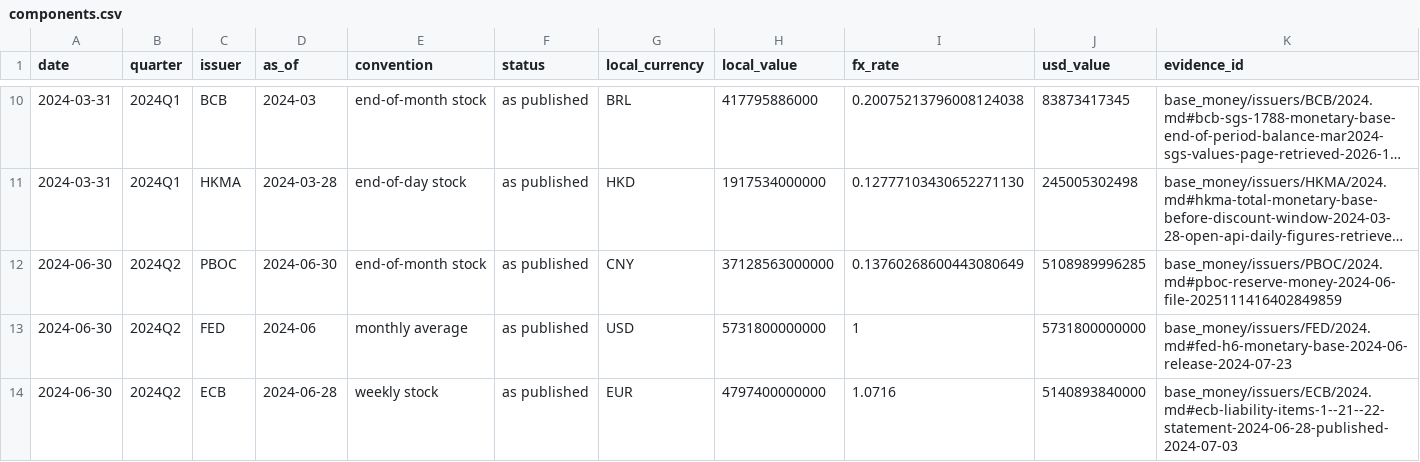
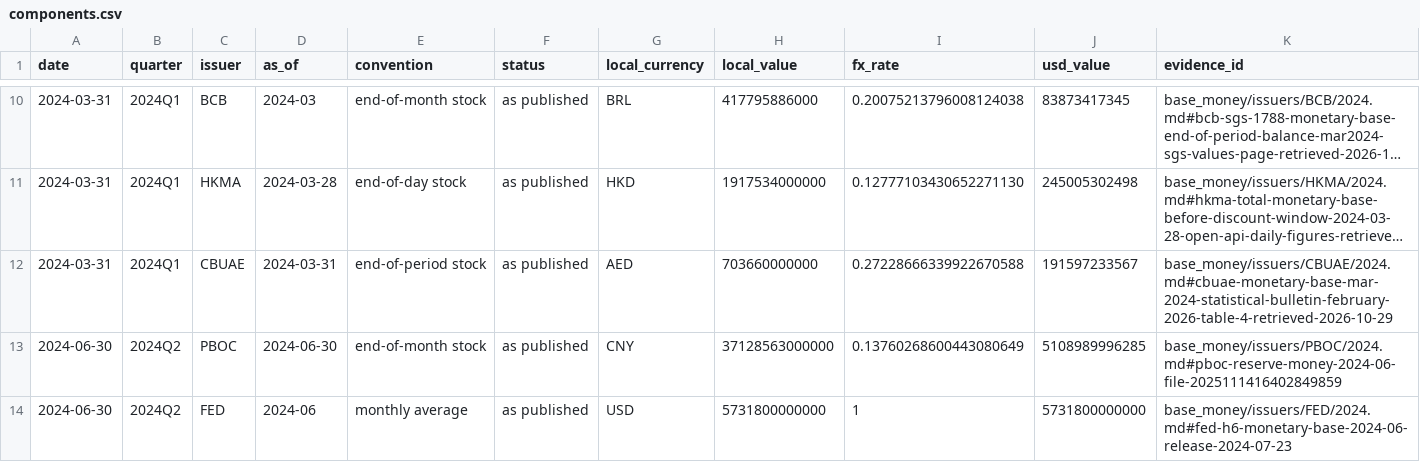
Before and after one commit to GildedPleb/open-inflation, a CSV file: base_money/components.csv, drawn as a sheet; only a part is shown, gaps mark what is left out; the shorter side is filled out with more unchanged rows; long unchanged cells end in …; the diff covers the shown part only; the diff names each change by its address in the sheet, - before the commit and + after, or states it on an @@ line.

Commit message:
Add CBUAE (Central Bank of the UAE) as the eleventh basket issuer, 2024Q1-2026Q2
CBUAE Monetary Base (Statistical Bulletin, AED million, end of period), filled in for every published quarter; totals revised in place (basket v1 widened). AED FX: Yahoo hourly from 2024Q4, MarketWatch + TradingView for 2024Q1-Q3.

```diff
--- a/base_money/components.csv
+++ b/base_money/components.csv
+row 12: 2024-03-31 | 2024Q1 | CBUAE | 2024-03-31 | end-of-period stock | as published | AED | 703660000000 | 0.27228666339922670588 | 191597233567 | base_money/issuers/CBUAE/2024.md#cbuae-monetary-base-mar-2024-statistical-bulletin-february-2026-table-4-retrieved-2026-10-29
```
Also changed, not shown: 9 added rows elsewhere in this file, base_money/base_money.csv, 22 other files.
